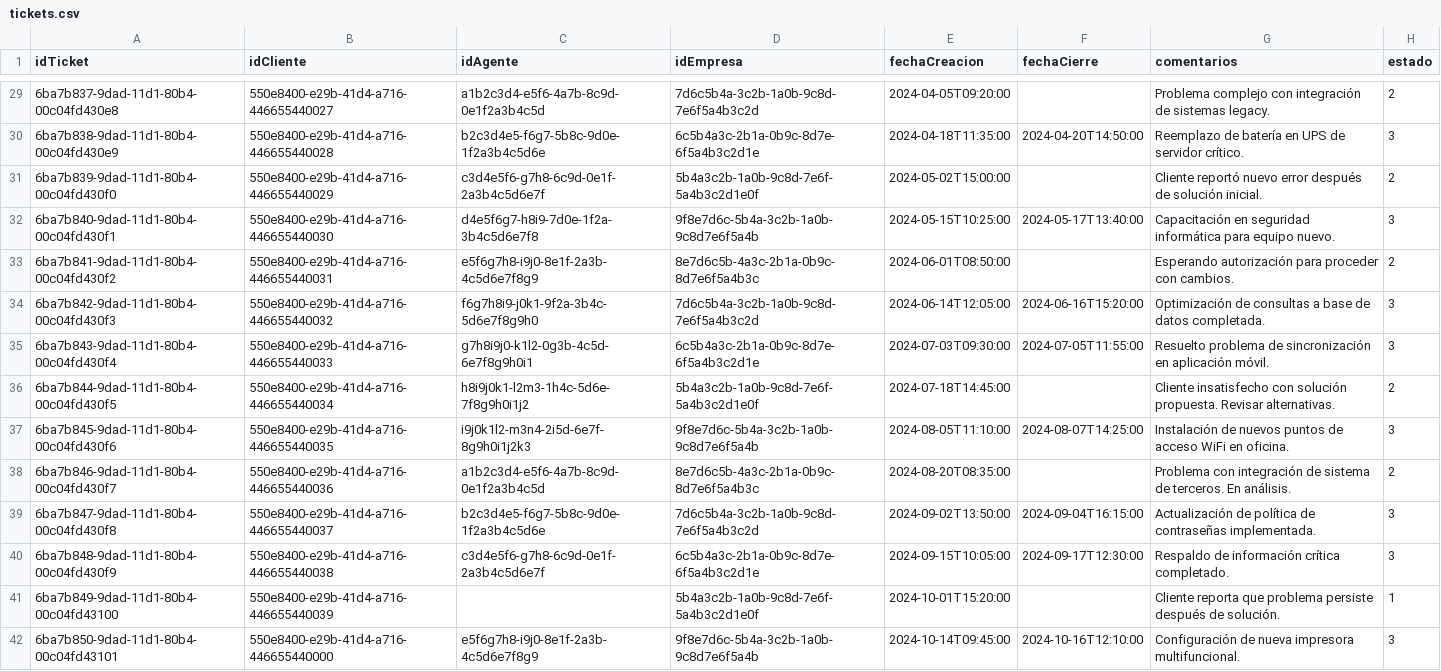
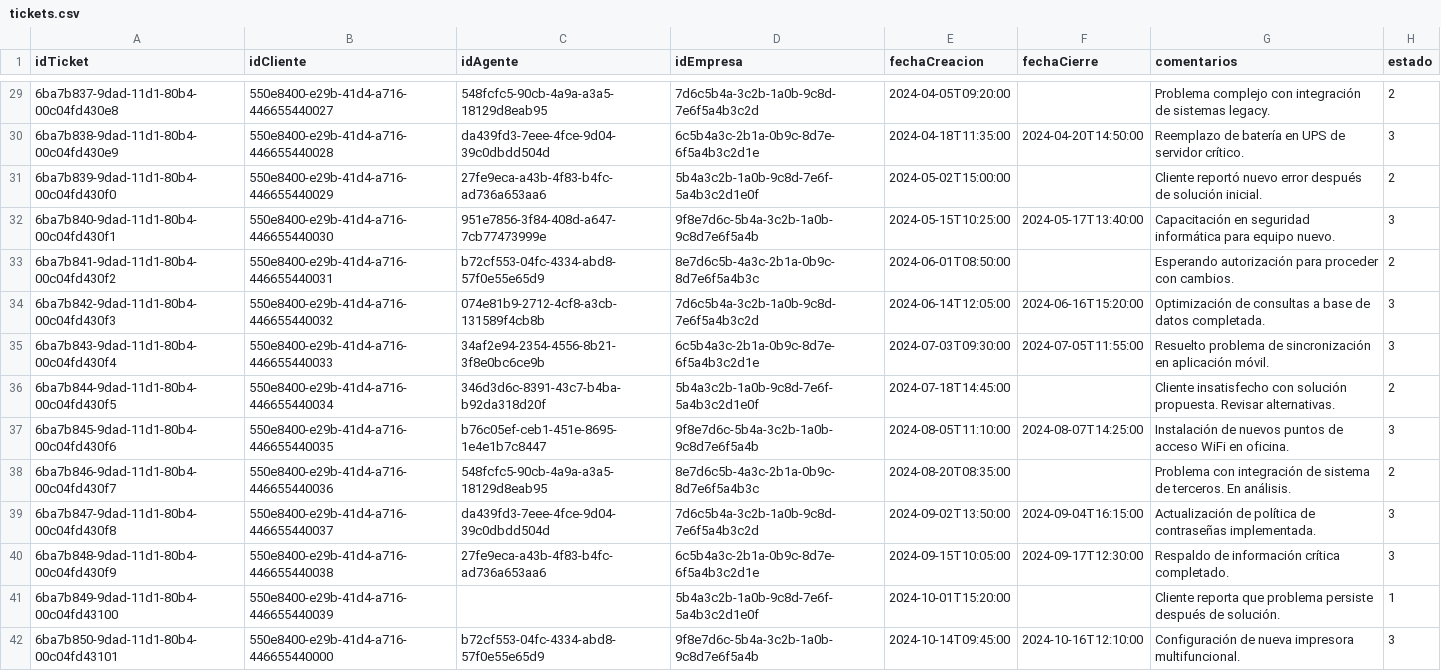
Before and after one commit to regiplgmikp/Proyecto-DB-no-SQL, a CSV file: data/mongo/tickets.csv, drawn as a sheet; only a part is shown, gaps mark what is left out; the diff covers the shown part only; the diff names each change by its address in the sheet, - before the commit and + after, or states it on an @@ line.

Commit message:
Acualización de UUIDs de agentes

```diff
--- a/data/mongo/tickets.csv
+++ b/data/mongo/tickets.csv
-C29 (idAgente): a1b2c3d4-e5f6-4a7b-8c9d-0e1f2a3b4c5d
+C29 (idAgente): 548fcfc5-90cb-4a9a-a3a5-18129d8eab95
-C30 (idAgente): b2c3d4e5-f6g7-5b8c-9d0e-1f2a3b4c5d6e
+C30 (idAgente): da439fd3-7eee-4fce-9d04-39c0dbdd504d
-C31 (idAgente): c3d4e5f6-g7h8-6c9d-0e1f-2a3b4c5d6e7f
+C31 (idAgente): 27fe9eca-a43b-4f83-b4fc-ad736a653aa6
-C32 (idAgente): d4e5f6g7-h8i9-7d0e-1f2a-3b4c5d6e7f8
+C32 (idAgente): 951e7856-3f84-408d-a647-7cb77473999e
-C33 (idAgente): e5f6g7h8-i9j0-8e1f-2a3b-4c5d6e7f8g9
+C33 (idAgente): b72cf553-04fc-4334-abd8-57f0e55e65d9
-C34 (idAgente): f6g7h8i9-j0k1-9f2a-3b4c-5d6e7f8g9h0
+C34 (idAgente): 074e81b9-2712-4cf8-a3cb-131589f4cb8b
-C35 (idAgente): g7h8i9j0-k1l2-0g3b-4c5d-6e7f8g9h0i1
+C35 (idAgente): 34af2e94-2354-4556-8b21-3f8e0bc6ce9b
-C36 (idAgente): h8i9j0k1-l2m3-1h4c-5d6e-7f8g9h0i1j2
+C36 (idAgente): 346d3d6c-8391-43c7-b4ba-b92da318d20f
-C37 (idAgente): i9j0k1l2-m3n4-2i5d-6e7f-8g9h0i1j2k3
+C37 (idAgente): b76c05ef-ceb1-451e-8695-1e4e1b7c8447
-C38 (idAgente): a1b2c3d4-e5f6-4a7b-8c9d-0e1f2a3b4c5d
+C38 (idAgente): 548fcfc5-90cb-4a9a-a3a5-18129d8eab95
-C39 (idAgente): b2c3d4e5-f6g7-5b8c-9d0e-1f2a3b4c5d6e
+C39 (idAgente): da439fd3-7eee-4fce-9d04-39c0dbdd504d
-C40 (idAgente): c3d4e5f6-g7h8-6c9d-0e1f-2a3b4c5d6e7f
+C40 (idAgente): 27fe9eca-a43b-4f83-b4fc-ad736a653aa6
-C42 (idAgente): e5f6g7h8-i9j0-8e1f-2a3b-4c5d6e7f8g9
+C42 (idAgente): b72cf553-04fc-4334-abd8-57f0e55e65d9
```
Also changed, not shown: 65 edited cells elsewhere in this file, data/cassandra/agentes.csv, data/cassandra/tickets_age.csv, 3 other files.
